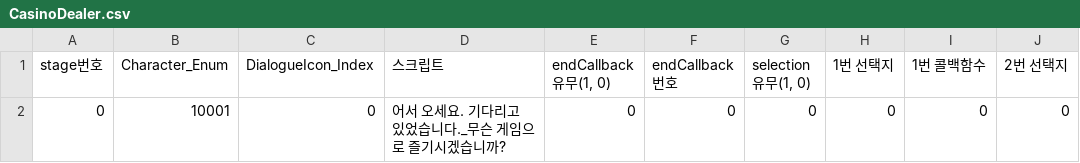
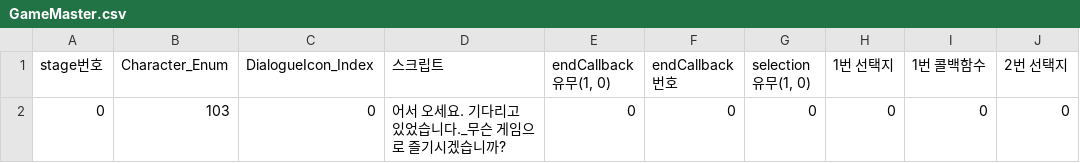
Before and after one commit to Creat777/Gambler, a CSV file: Assets/Resources/CSV/TextScript/NoneInteractable/GameMaster.csv (was Assets/Resources/CSV/TextScript/NoneInteractable/CasinoDealer.csv), drawn as a sheet; only a part is shown; the diff names each change by its address in the sheet, - before the commit and + after, or states it on an @@ line.

```diff
--- a/Assets/Resources/CSV/TextScript/NoneInteractable/CasinoDealer.csv
+++ b/Assets/Resources/CSV/TextScript/NoneInteractable/GameMaster.csv
-B2 (Character_Enum): 10001
+B2 (Character_Enum): 103
```
Also changed, not shown: Assets/Resources/CSV/Character/CharacterInfo.csv, Assets/Resources/CSV/TextScript/OnlyOneLivesProcedure.csv, 49 other files.
